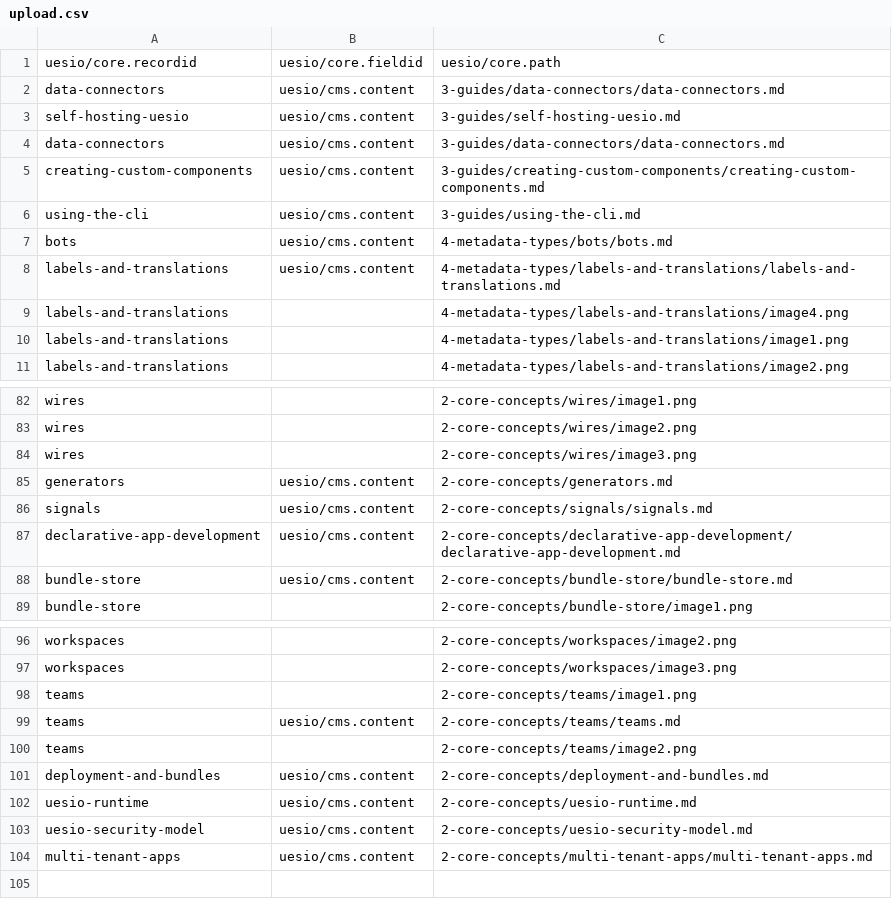
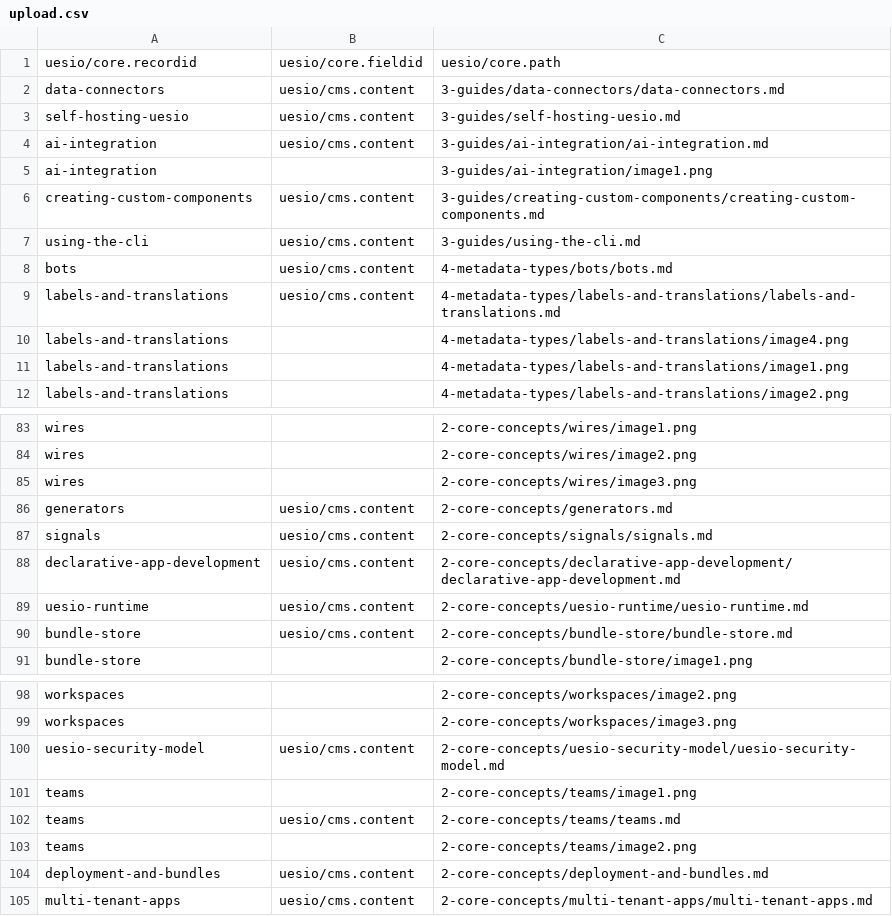
Before and after one commit to ues-io/docs, a CSV file: data/articles/docs/upload.csv, drawn as a sheet; only a part is shown, gaps mark what is left out.

Commit message:
docs-ai-integration (#43)

```diff
--- a/data/articles/docs/upload.csv
+++ b/data/articles/docs/upload.csv
@@ -3,3 +3,4 @@ data-connectors,uesio/cms.content,3-guides/data-connectors/data-connectors.md
 self-hosting-uesio,uesio/cms.content,3-guides/self-hosting-uesio.md
-data-connectors,uesio/cms.content,3-guides/data-connectors/data-connectors.md
+ai-integration,uesio/cms.content,3-guides/ai-integration/ai-integration.md
+ai-integration,,3-guides/ai-integration/image1.png
 creating-custom-components,uesio/cms.content,3-guides/creating-custom-components/creating-custom-components.md
@@ -87,2 +88,3 @@ signals,uesio/cms.content,2-core-concepts/signals/signals.md
 declarative-app-development,uesio/cms.content,2-core-concepts/declarative-app-development/declarative-app-development.md
+uesio-runtime,uesio/cms.content,2-core-concepts/uesio-runtime/uesio-runtime.md
 bundle-store,uesio/cms.content,2-core-concepts/bundle-store/bundle-store.md
@@ -97,2 +99,3 @@ workspaces,,2-core-concepts/workspaces/image2.png
 workspaces,,2-core-concepts/workspaces/image3.png
+uesio-security-model,uesio/cms.content,2-core-concepts/uesio-security-model/uesio-security-model.md
 teams,,2-core-concepts/teams/image1.png
@@ -101,4 +104,2 @@ teams,,2-core-concepts/teams/image2.png
 deployment-and-bundles,uesio/cms.content,2-core-concepts/deployment-and-bundles.md
-uesio-runtime,uesio/cms.content,2-core-concepts/uesio-runtime.md
-uesio-security-model,uesio/cms.content,2-core-concepts/uesio-security-model.md
 multi-tenant-apps,uesio/cms.content,2-core-concepts/multi-tenant-apps/multi-tenant-apps.md
```
Also changed, not shown: data/articles/articles.csv, 3 other files.
